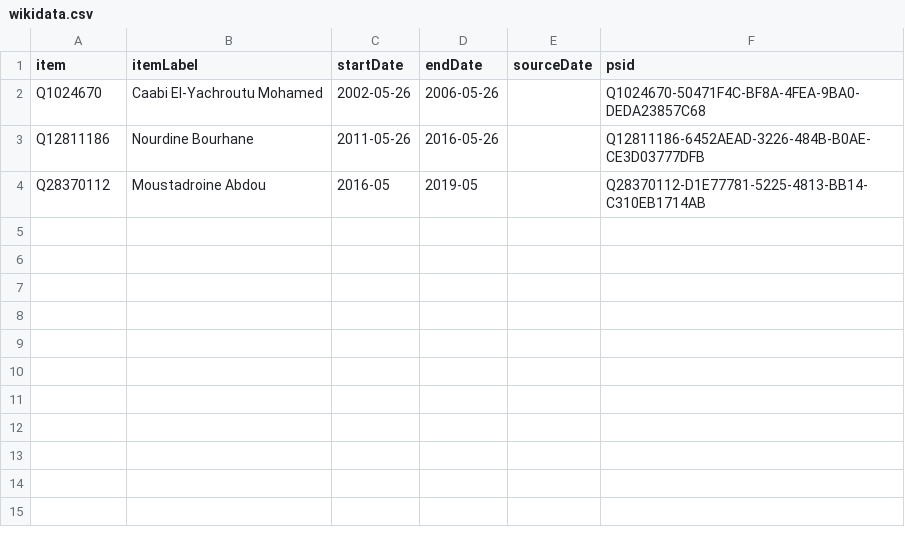
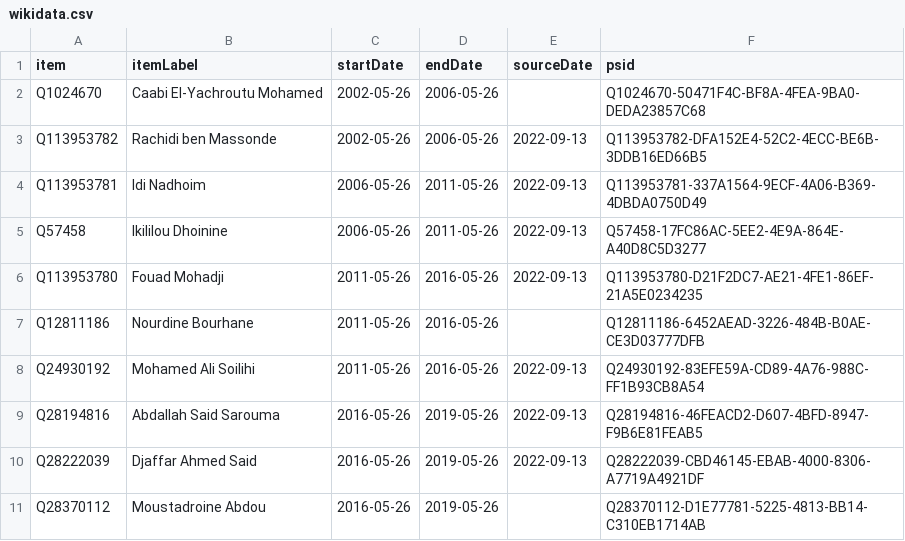
Before and after one commit to every-politician-scrapers/comoros, a CSV file: sources/wpoffice/vice-president/wikidata.csv, drawn as a sheet.

Commit message:
Compare external sources to Wikidata

```diff
--- a/sources/wpoffice/vice-president/wikidata.csv
+++ b/sources/wpoffice/vice-president/wikidata.csv
@@ -2,3 +2,10 @@ item,itemLabel,startDate,endDate,sourceDate,psid
 Q1024670,Caabi El-Yachroutu Mohamed,2002-05-26,2006-05-26,,Q1024670-50471F4C-BF8A-4FEA-9BA0-DEDA23857C68
+Q113953782,Rachidi ben Massonde,2002-05-26,2006-05-26,2022-09-13,Q113953782-DFA152E4-52C2-4ECC-BE6B-3DDB16ED66B5
+Q113953781,Idi Nadhoim,2006-05-26,2011-05-26,2022-09-13,Q113953781-337A1564-9ECF-4A06-B369-4DBDA0750D49
+Q57458,Ikililou Dhoinine,2006-05-26,2011-05-26,2022-09-13,Q57458-17FC86AC-5EE2-4E9A-864E-A40D8C5D3277
+Q113953780,Fouad Mohadji,2011-05-26,2016-05-26,2022-09-13,Q113953780-D21F2DC7-AE21-4FE1-86EF-21A5E0234235
 Q12811186,Nourdine Bourhane,2011-05-26,2016-05-26,,Q12811186-6452AEAD-3226-484B-B0AE-CE3D03777DFB
-Q28370112,Moustadroine Abdou,2016-05,2019-05,,Q28370112-D1E77781-5225-4813-BB14-C310EB1714AB
+Q24930192,Mohamed Ali Soilihi,2011-05-26,2016-05-26,2022-09-13,Q24930192-83EFE59A-CD89-4A76-988C-FF1B93CB8A54
+Q28194816,Abdallah Said Sarouma,2016-05-26,2019-05-26,2022-09-13,Q28194816-46FEACD2-D607-4BFD-8947-F9B6E81FEAB5
+Q28222039,Djaffar Ahmed Said,2016-05-26,2019-05-26,2022-09-13,Q28222039-CBD46145-EBAB-4000-8306-A7719A4921DF
+Q28370112,Moustadroine Abdou,2016-05-26,2019-05-26,,Q28370112-D1E77781-5225-4813-BB14-C310EB1714AB
```
Also changed, not shown: sources/wpoffice/anjouan-president/wikidata.csv, sources/wpoffice/foreign-minister/wikidata.csv, 9 other files.
